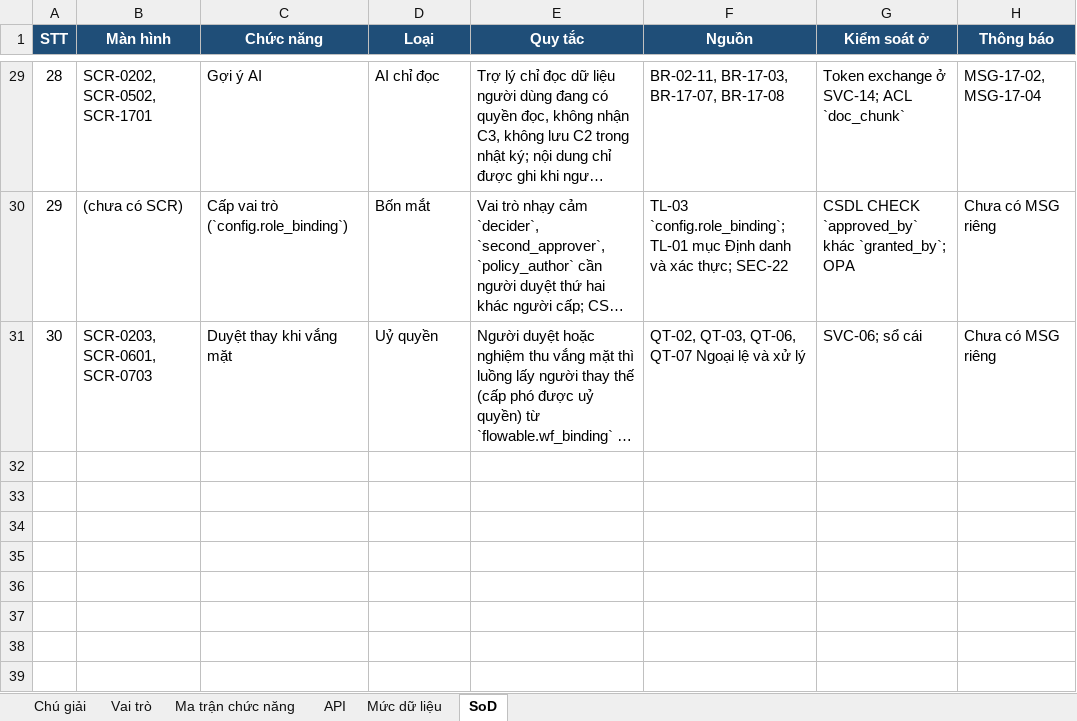
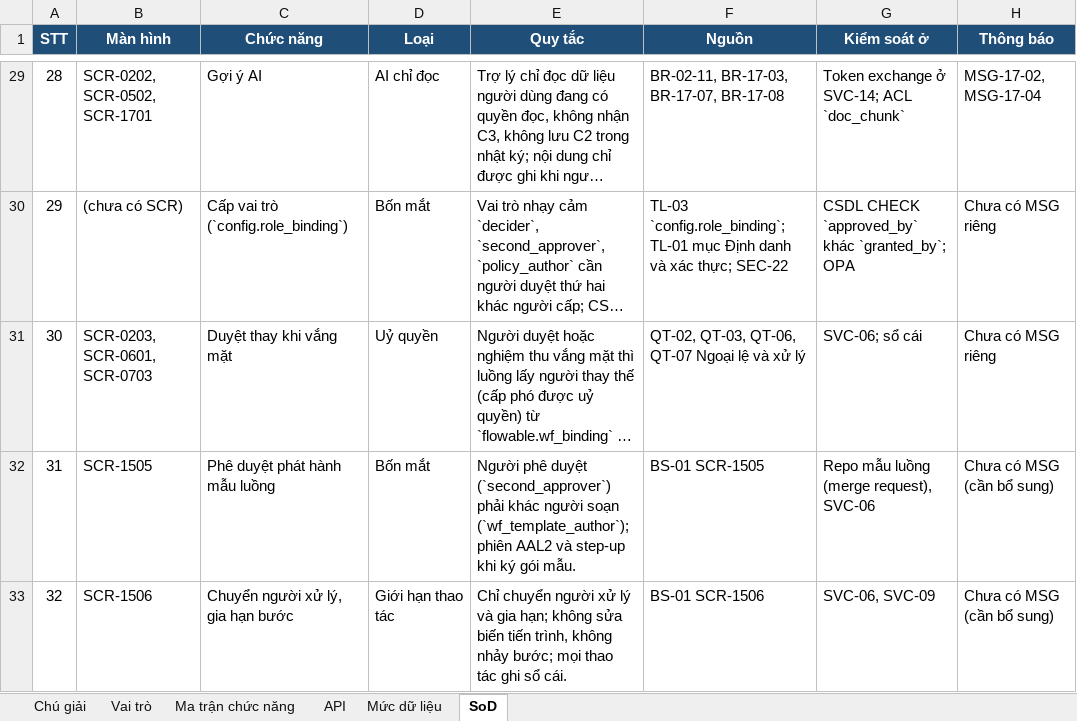
Before and after one commit to caprocute/mission-web, an Excel workbook: docs/phan-quyen/ma-tran-phan-quyen.xlsx, sheet SoD, drawn as a sheet; only a part is shown, gaps mark what is left out; long unchanged cells end in …; values as stored, in another font and other column widths than the file's, no borders; the diff names each change by its address in the sheet, - before the commit and + after, or states it on an @@ line.

```diff
--- a/docs/phan-quyen/ma-tran-phan-quyen.xlsx (sheet SoD)
+++ b/docs/phan-quyen/ma-tran-phan-quyen.xlsx (sheet SoD)
+row 32: 31 | SCR-1505 | Phê duyệt phát hành mẫu luồng | Bốn mắt | Người phê duyệt (`second_approver`) phải khác người soạn (`wf_template_author`); phiên AAL2 và step-up khi ký gói mẫu. | BS-01 SCR-1505 | Repo mẫu luồng (merge request), SVC-06 | Chưa có MSG (cần bổ sung)
+row 33: 32 | SCR-1506 | Chuyển người xử lý, gia hạn bước | Giới hạn thao tác | Chỉ chuyển người xử lý và gia hạn; không sửa biến tiến trình, không nhảy bước; mọi thao tác ghi sổ cái. | BS-01 SCR-1506 | SVC-06, SVC-09 | Chưa có MSG (cần bổ sung)
```
Also changed, not shown: sheet Ma trận chức năng, sheet Chú giải, sheet Vai trò, 6 other files.
